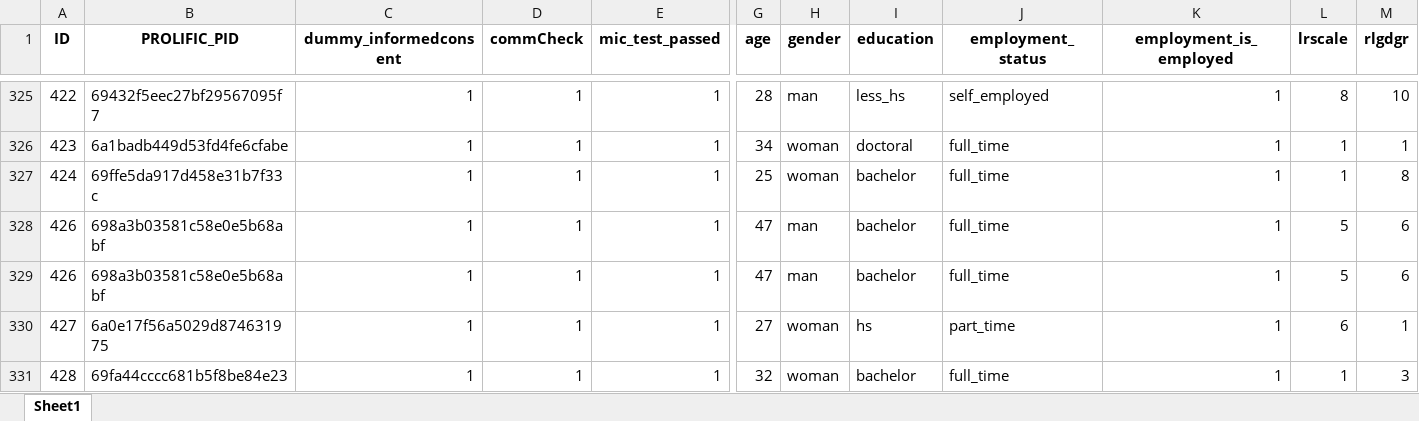
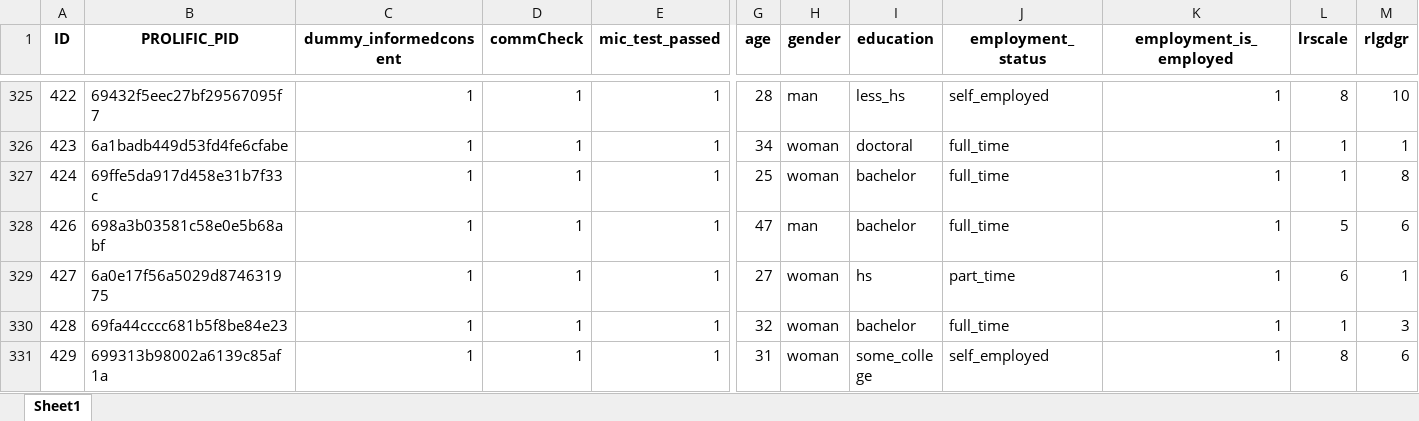
Before and after one commit to FennStatistics/Article_ExperimentalUtopianPrototypes, an Excel workbook: Analyses/mainStudy/01_dataPreperation/outputs/questionnaire/ques_study_wide.xlsx, sheet Sheet1, drawn as a sheet; only a part is shown, gaps mark what is left out; the shorter side is filled out with more unchanged rows; values as stored, in another font and other column widths than the file's, no borders; rows hold the shown columns only; the diff names each change by its address in the sheet, - before the commit and + after, or states it on an @@ line.

```diff
--- a/Analyses/mainStudy/01_dataPreperation/outputs/questionnaire/ques_study_wide.xlsx (sheet Sheet1)
+++ b/Analyses/mainStudy/01_dataPreperation/outputs/questionnaire/ques_study_wide.xlsx (sheet Sheet1)
-row 328: 426 | 698a3b03581c58e0e5b68abf | 1 | 1 | 1 | 47 | man | bachelor | full_time | 1 | 5 | 6
```
Also changed, not shown: Analyses/mainStudy/01_dataPreperation/outputs/questionnaire/within_subjects/ques_study_within_vignettes.xlsx, Analyses/mainStudy/01_dataPreperation/outputs/questionnaire/within_subjects/visual_trap_within.xlsx, 9 other files.
